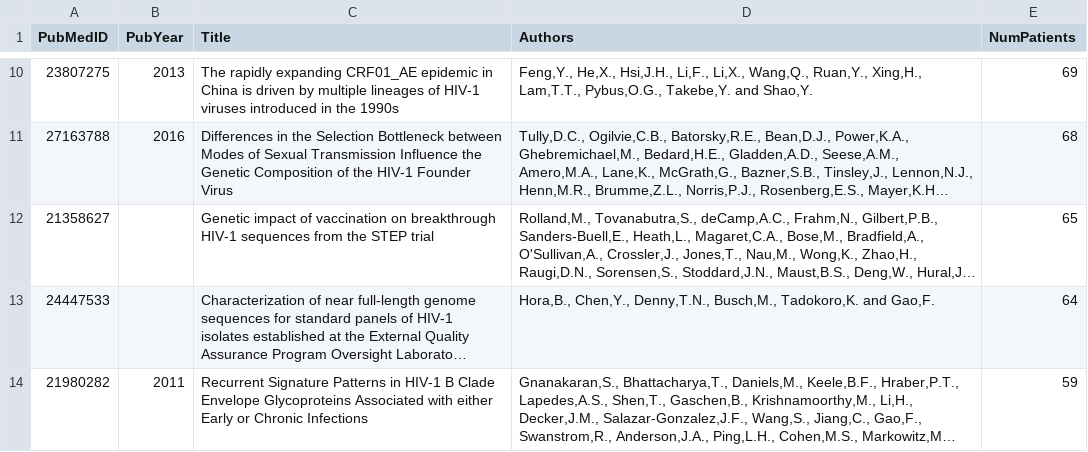
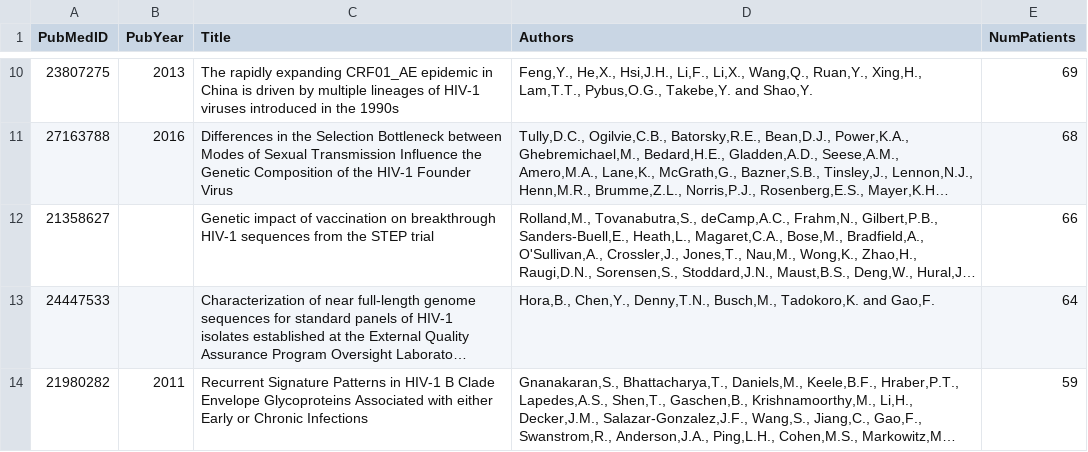
Before and after one commit to hivdb/gag-gp41, a CSV file: data/naiveStudies/gp41NaiveStudies.csv, drawn as a sheet; only a part is shown, gaps mark what is left out; long unchanged cells end in …; the diff covers the shown part only; the diff names each change by its address in the sheet, - before the commit and + after, or states it on an @@ line.

```diff
--- a/data/naiveStudies/gp41NaiveStudies.csv
+++ b/data/naiveStudies/gp41NaiveStudies.csv
-E12 (NumPatients): 65
+E12 (NumPatients): 66
```
Also changed, not shown: 1 added row, 2 removed rows and 2 edited cells elsewhere in this file, data/naiveStudies/apobec/gp41NaiveADIndex.csv, data/naiveStudies/gp41NaiveIndels.csv, 35 other files.
